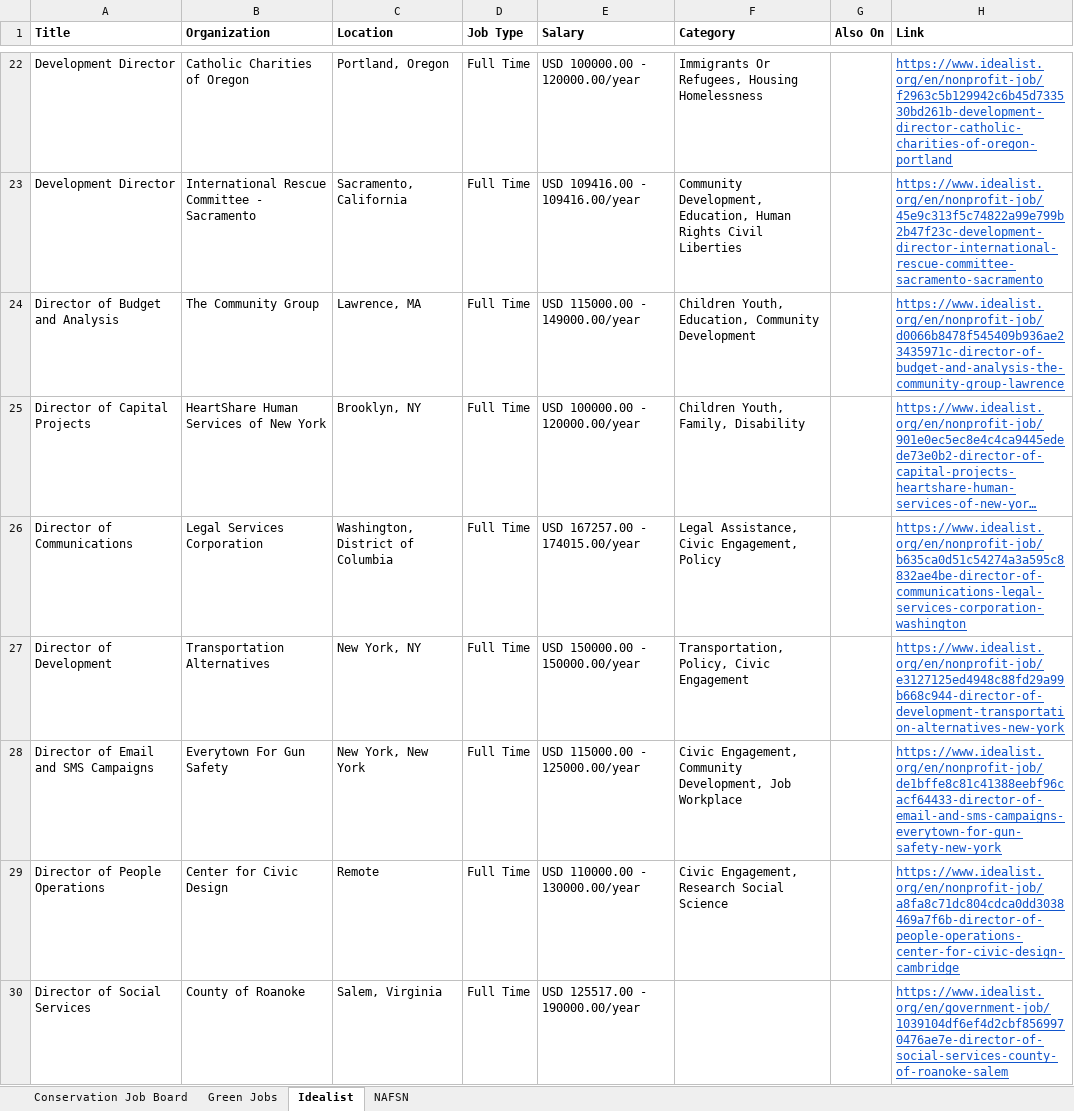
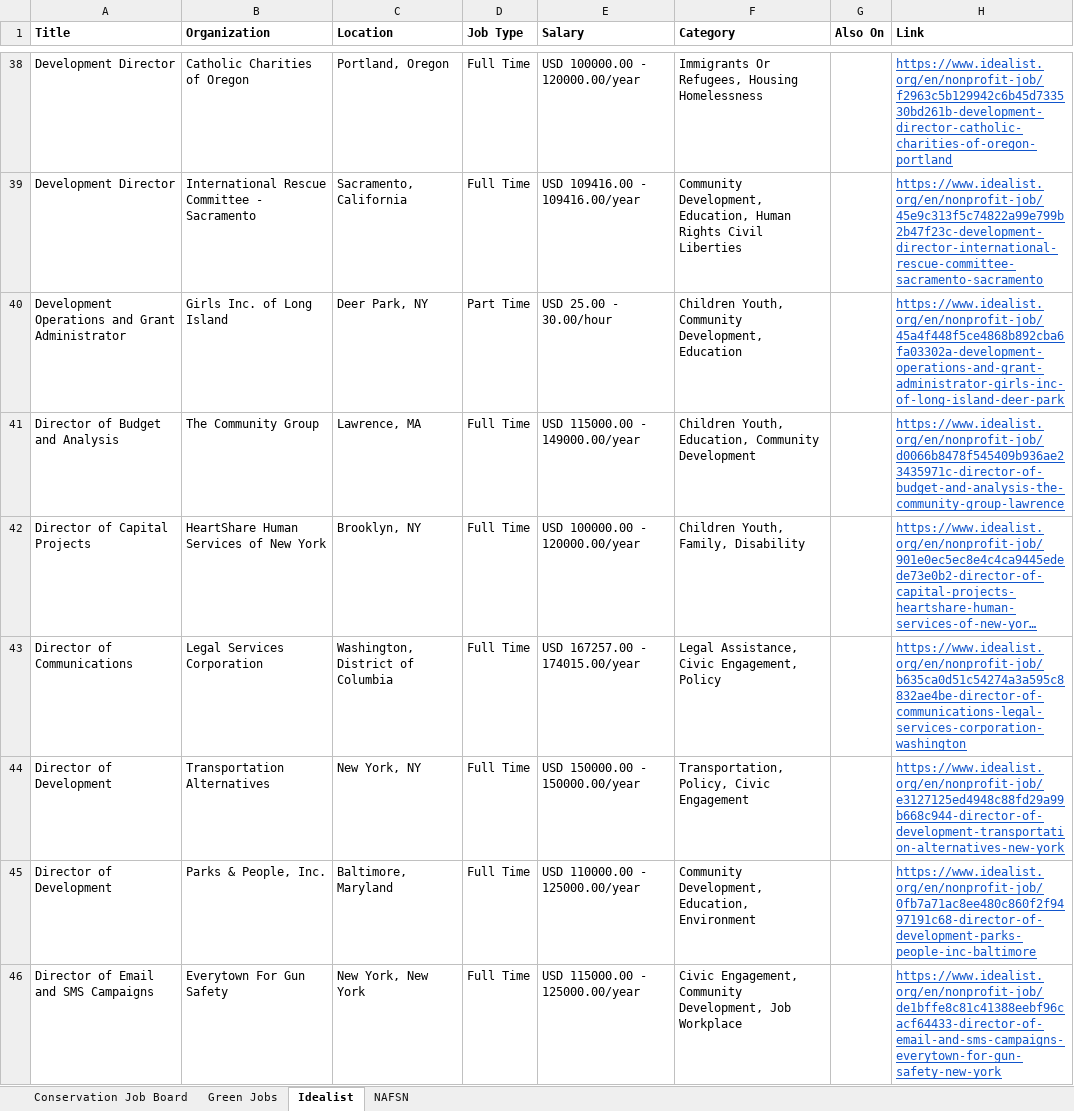
Before and after one commit to dchandarana07/jobs-digest, an Excel workbook: docs/xlsx/jobs-2026-09-25.xlsx, sheet Idealist, drawn as a sheet; only a part is shown, gaps mark what is left out; the shorter side is filled out with more unchanged rows; long unchanged cells end in …; values as stored, in another font and other column widths than the file's, no borders; the diff covers the shown part only; the diff names each change by its address in the sheet, - before the commit and + after, or states it on an @@ line.

```diff
--- a/docs/xlsx/jobs-2026-09-25.xlsx (sheet Idealist)
+++ b/docs/xlsx/jobs-2026-09-25.xlsx (sheet Idealist)
+row 40: Development Operations and Grant Administrator | Girls Inc. of Long Island | Deer Park, NY | Part Time | USD 25.00 - 30.00/hour | Children Youth, Community Development, Education |  | https://www.idealist.org/en/nonprofit-job/45a4f448f5ce4868b892cba6fa03302a-development-operations-and-grant-administrator-girls-inc-of-long-island-deer-park
+row 45: Director of Development | Parks & People, Inc. | Baltimore, Maryland | Full Time | USD 110000.00 - 125000.00/year | Community Development, Education, Environment |  | https://www.idealist.org/en/nonprofit-job/0fb7a71ac8ee480c860f2f9497191c68-director-of-development-parks-people-inc-baltimore
```
Also changed, not shown: 56 added rows elsewhere in this sheet, 4 other files.
